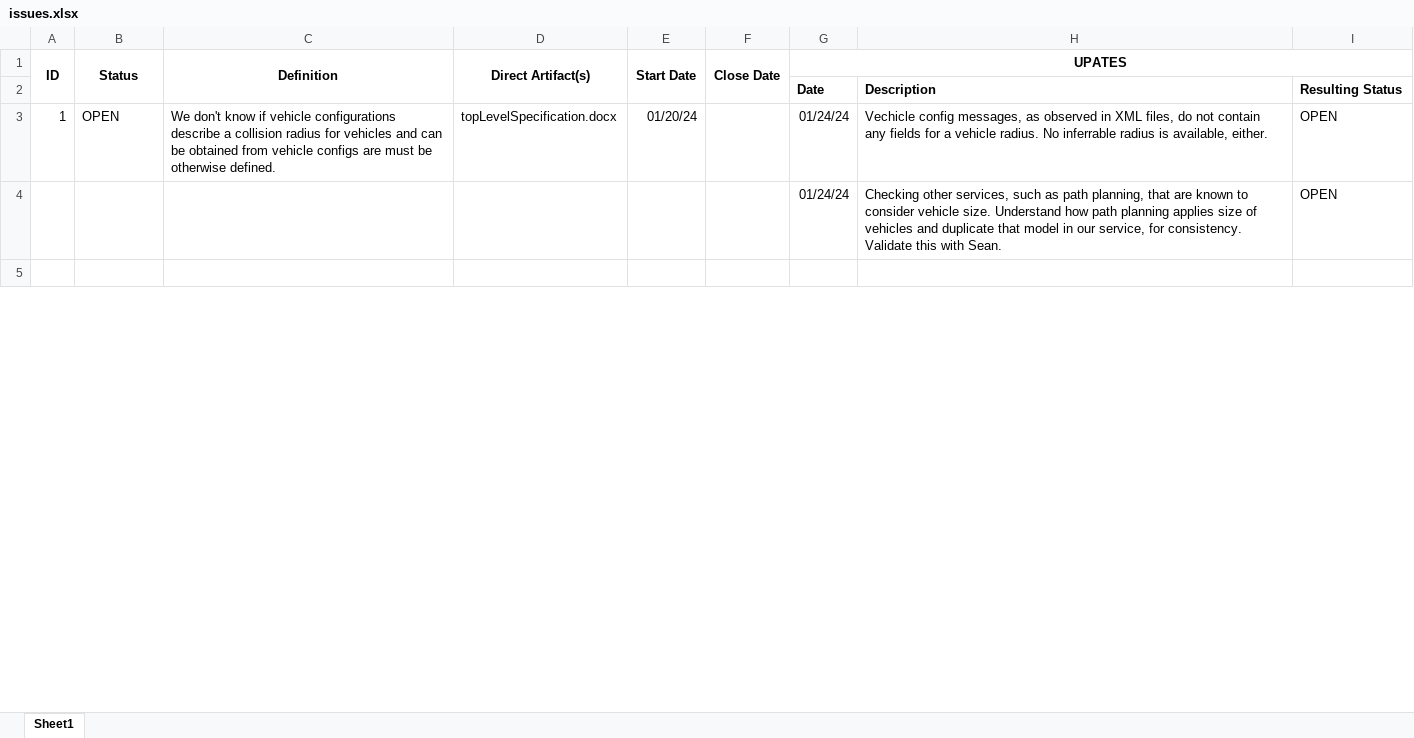
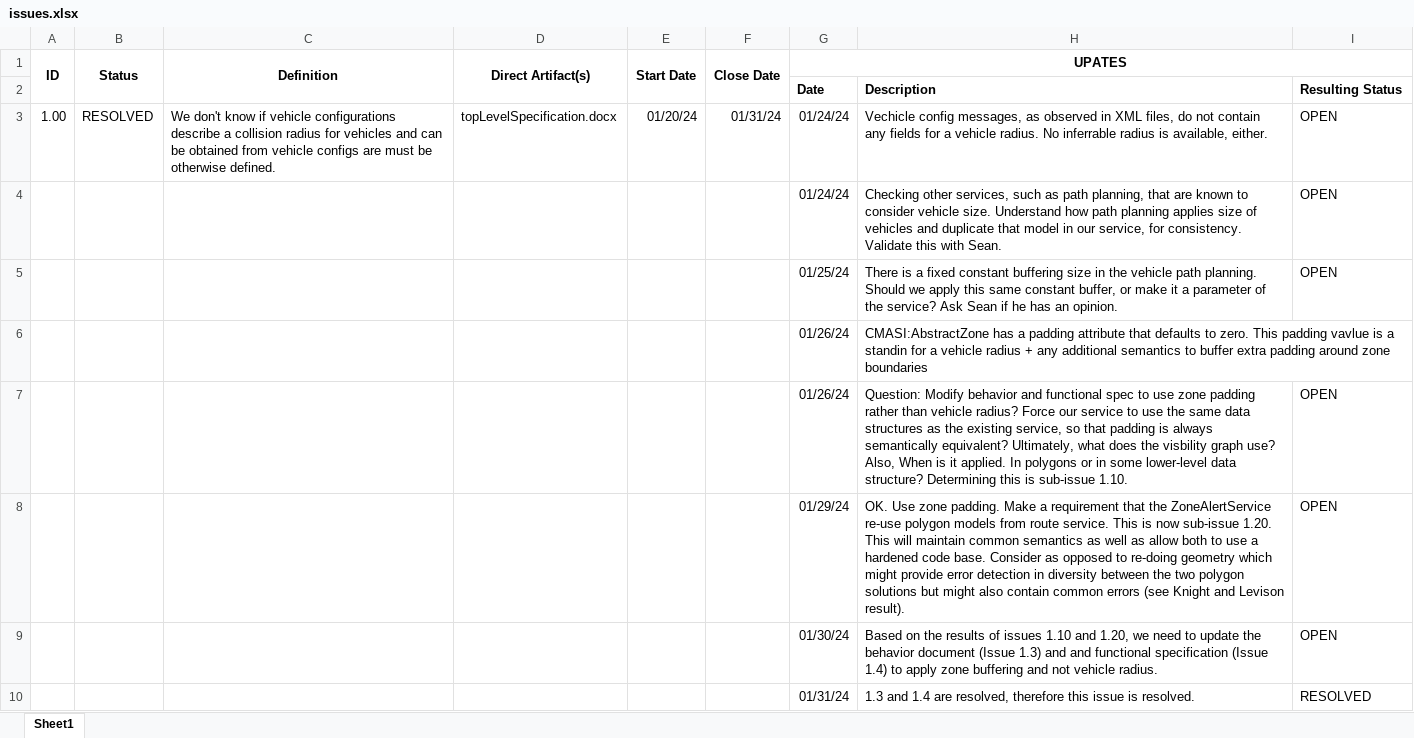
Before and after one commit to jrowanhill/OpenUxAS-ZoneAlert, an Excel workbook: doc/assurance/ZoneWarningService/5-Issues/issues.xlsx, sheet Sheet1, drawn as a sheet; only a part is shown; values as stored, in another font and other column widths than the file's, no borders; conditional formats not drawn; the diff covers the shown part only; the diff names each change by its address in the sheet, - before the commit and + after, or states it on an @@ line.

Commit message:
Update to behavior specification and functional specification to account for latest corrections and resolution of behavioral spec. Basic software architecture defined.

```diff
--- a/doc/assurance/ZoneWarningService/5-Issues/issues.xlsx (sheet Sheet1)
+++ b/doc/assurance/ZoneWarningService/5-Issues/issues.xlsx (sheet Sheet1)
-A3 (ID): 1
+A3 (ID): 1.00
-B3 (Status): OPEN
+B3 (Status): RESOLVED
-F3 (Close Date): (empty)
+F3 (Close Date): 01/31/24
-row 5: (empty)
+row 5:  |  |  |  |  |  | 01/25/24 | There is a fixed constant buffering size in the vehicle path planning. Should we apply this same constant buffer, or make it a parameter of the service? Ask Sean if he has an opinion. | OPEN
+row 6:  |  |  |  |  |  | 01/26/24 | CMASI:AbstractZone has a padding attribute that defaults to zero. This padding vavlue is a standin for a vehicle radius + any additional semantics to buffer extra padding around zone boundaries
+row 7:  |  |  |  |  |  | 01/26/24 | Question: Modify behavior and functional spec to use zone padding rather than vehicle radius? Force our service to use the same data structures as the existing service, so that padding is always semantically equivalent? Ultimately, what does the visbility graph use? Also, When is it applied. In polygons or in some lower-level data structure? Determining this is sub-issue 1.10. | OPEN
+row 8:  |  |  |  |  |  | 01/29/24 | OK. Use zone padding. Make a requirement that the ZoneAlertService re-use polygon models from route service. This is now sub-issue 1.20. This will maintain common semantics as well as allow both to use a hardened code base. Consider as opposed to re-doing geometry which might provide error detection in diversity between the two polygon solutions but might also contain common errors (see Knight and Levison result). | OPEN
+row 9:  |  |  |  |  |  | 01/30/24 | Based on the results of issues 1.10 and 1.20, we need to update the behavior document (Issue 1.3) and and functional specification (Issue 1.4) to apply zone buffering and not vehicle radius. | OPEN
+row 10:  |  |  |  |  |  | 01/31/24 | 1.3 and 1.4 are resolved, therefore this issue is resolved. | RESOLVED
```
Also changed, not shown: 18 added rows, 2 removed rows and 5 edited cells elsewhere in this sheet, 5 other files.
